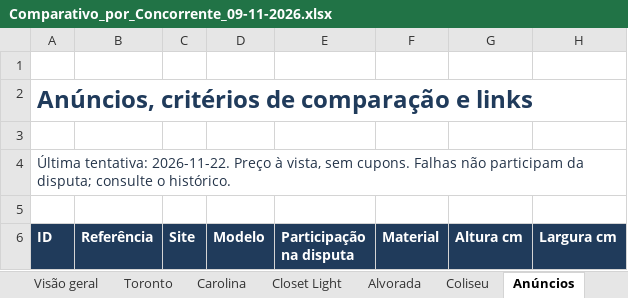
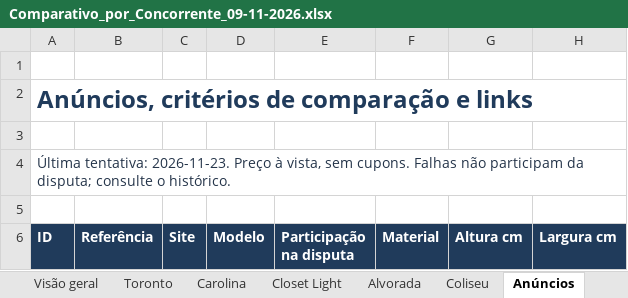
Before and after one commit to modernaamobilia/monitoramento-concorrencia-moderna, an Excel workbook: Comparativo_por_Concorrente_09-11-2026.xlsx, sheet Anúncios, drawn as a sheet; only a part is shown; values as stored, in another font and other column widths than the file's, no borders; table styles not drawn; the diff names each change by its address in the sheet, - before the commit and + after, or states it on an @@ line.

```diff
--- a/Comparativo_por_Concorrente_09-11-2026.xlsx (sheet Anúncios)
+++ b/Comparativo_por_Concorrente_09-11-2026.xlsx (sheet Anúncios)
-A4 (ID): Última tentativa: 2026-11-22. Preço à…
+A4 (ID): Última tentativa: 2026-11-23. Preço à…
```
Also changed, not shown: sheet Histórico, sheet Base de cálculo, sheet Situação da coleta, sheet Carolina, sheet Alvorada, sheet Toronto, 3 more sheets, 6 other files.
